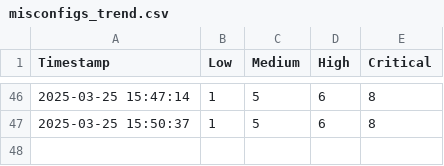
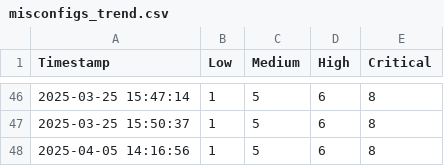
Before and after one commit to Kpbalan/CloudSecScanner, a CSV file: misconfigs_trend.csv, drawn as a sheet; only a part is shown, gaps mark what is left out; the diff names each change by its address in the sheet, - before the commit and + after, or states it on an @@ line.

```diff
--- a/misconfigs_trend.csv
+++ b/misconfigs_trend.csv
+row 48: 2025-04-05 14:16:56 | 1 | 5 | 6 | 8
```
Also changed, not shown: 9 other files.
